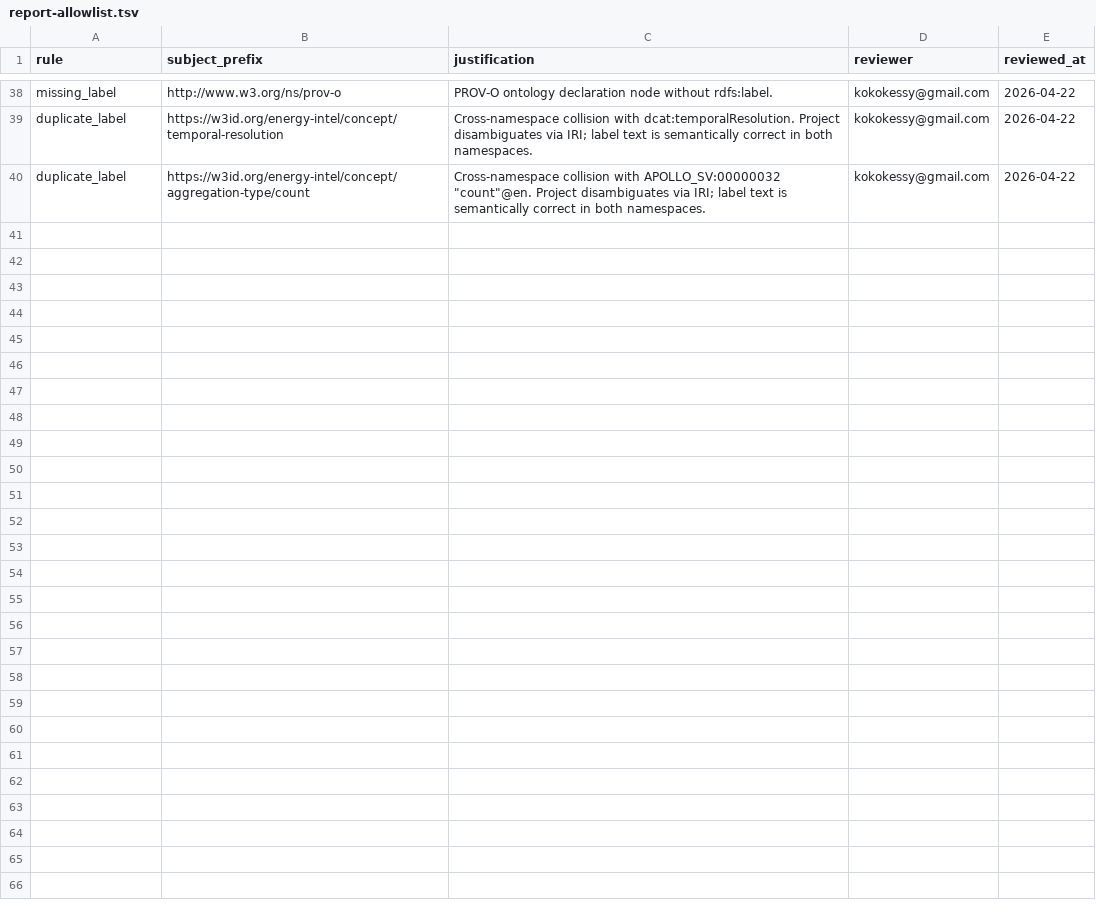
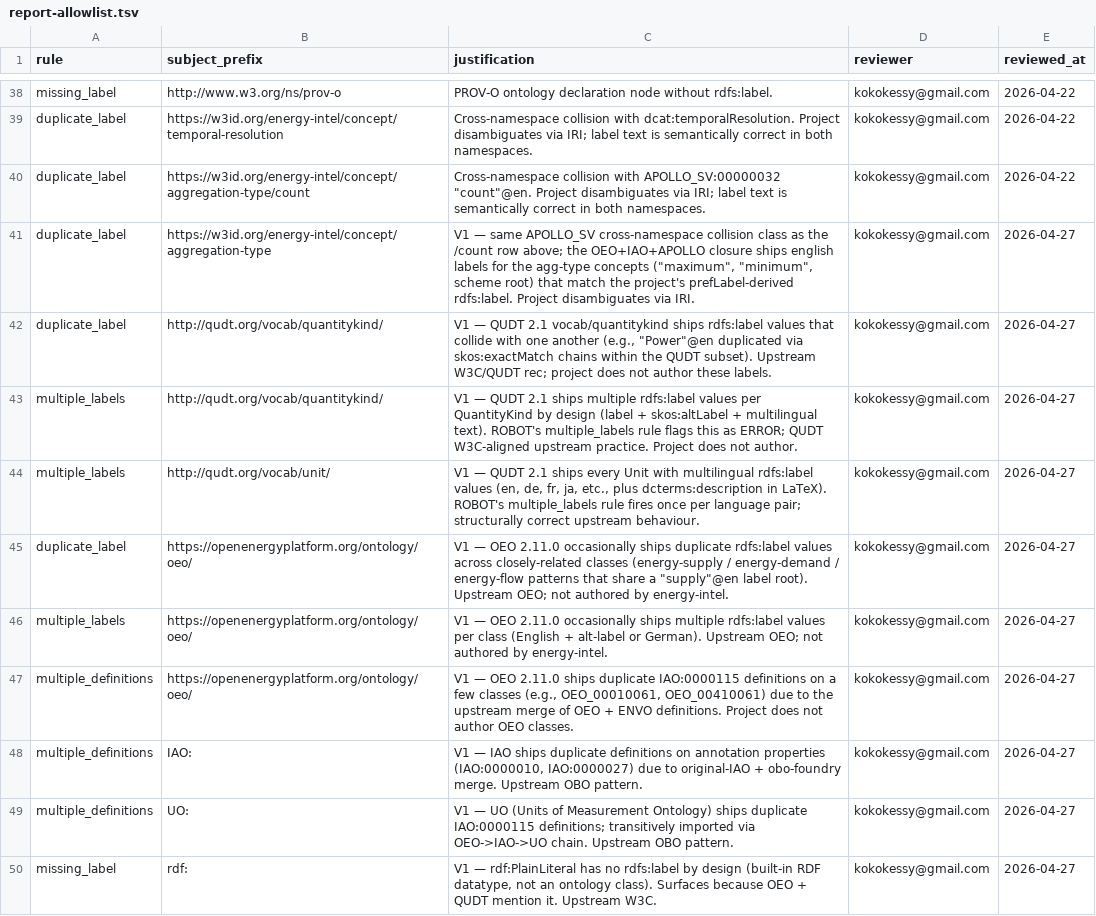
Before and after one commit to mepuka/ontology-skill, a TSV file: ontologies/energy-intel/validation/report-allowlist.tsv, drawn as a sheet; only a part is shown, gaps mark what is left out.

```diff
--- a/ontologies/energy-intel/validation/report-allowlist.tsv
+++ b/ontologies/energy-intel/validation/report-allowlist.tsv
@@ -40 +40,11 @@ duplicate_label	https://w3id.org/energy-intel/concept/temporal-resolution	Cross-
 duplicate_label	https://w3id.org/energy-intel/concept/aggregation-type/count	Cross-namespace collision with APOLLO_SV:00000032 "count"@en. Project disambiguates via IRI; label text is semantically correct in both namespaces.	kokokessy@gmail.com	2026-04-22
+duplicate_label	https://w3id.org/energy-intel/concept/aggregation-type	V1 — same APOLLO_SV cross-namespace collision class as the /count row above; the OEO+IAO+APOLLO closure ships english labels for the agg-type concepts ("maximum", "minimum", scheme root) that match the project's prefLabel-derived rdfs:label. Project disambiguates via IRI.	kokokessy@gmail.com	2026-04-27
+duplicate_label	http://qudt.org/vocab/quantitykind/	V1 — QUDT 2.1 vocab/quantitykind ships rdfs:label values that collide with one another (e.g., "Power"@en duplicated via skos:exactMatch chains within the QUDT subset). Upstream W3C/QUDT rec; project does not author these labels.	kokokessy@gmail.com	2026-04-27
+multiple_labels	http://qudt.org/vocab/quantitykind/	V1 — QUDT 2.1 ships multiple rdfs:label values per QuantityKind by design (label + skos:altLabel + multilingual text). ROBOT's multiple_labels rule flags this as ERROR; QUDT W3C-aligned upstream practice. Project does not author.	kokokessy@gmail.com	2026-04-27
+multiple_labels	http://qudt.org/vocab/unit/	V1 — QUDT 2.1 ships every Unit with multilingual rdfs:label values (en, de, fr, ja, etc., plus dcterms:description in LaTeX). ROBOT's multiple_labels rule fires once per language pair; structurally correct upstream behaviour.	kokokessy@gmail.com	2026-04-27
+duplicate_label	https://openenergyplatform.org/ontology/oeo/	V1 — OEO 2.11.0 occasionally ships duplicate rdfs:label values across closely-related classes (energy-supply / energy-demand / energy-flow patterns that share a "supply"@en label root). Upstream OEO; not authored by energy-intel.	kokokessy@gmail.com	2026-04-27
+multiple_labels	https://openenergyplatform.org/ontology/oeo/	V1 — OEO 2.11.0 occasionally ships multiple rdfs:label values per class (English + alt-label or German). Upstream OEO; not authored by energy-intel.	kokokessy@gmail.com	2026-04-27
+multiple_definitions	https://openenergyplatform.org/ontology/oeo/	V1 — OEO 2.11.0 ships duplicate IAO:0000115 definitions on a few classes (e.g., OEO_00010061, OEO_00410061) due to the upstream merge of OEO + ENVO definitions. Project does not author OEO classes.	kokokessy@gmail.com	2026-04-27
+multiple_definitions	IAO:	V1 — IAO ships duplicate definitions on annotation properties (IAO:0000010, IAO:0000027) due to original-IAO + obo-foundry merge. Upstream OBO pattern.	kokokessy@gmail.com	2026-04-27
+multiple_definitions	UO:	V1 — UO (Units of Measurement Ontology) ships duplicate IAO:0000115 definitions; transitively imported via OEO->IAO->UO chain. Upstream OBO pattern.	kokokessy@gmail.com	2026-04-27
+missing_label	rdf:	V1 — rdf:PlainLiteral has no rdfs:label by design (built-in RDF datatype, not an ontology class). Surfaces because OEO + QUDT mention it. Upstream W3C.	kokokessy@gmail.com	2026-04-27
```
Also changed, not shown: 39 other files.
